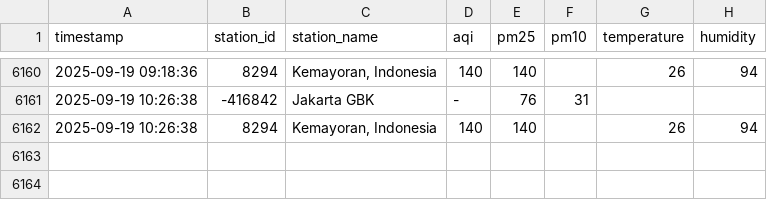
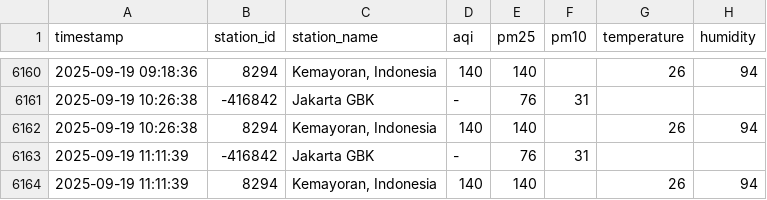
Before and after one commit to MuhamadYazri/projectDS, a CSV file: air_quality_data_update_github.csv, drawn as a sheet; only a part is shown, gaps mark what is left out; the diff names each change by its address in the sheet, - before the commit and + after, or states it on an @@ line.

```diff
--- a/air_quality_data_update_github.csv
+++ b/air_quality_data_update_github.csv
+row 6163: 2025-09-19 11:11:39 | -416842 | Jakarta GBK | - | 76 | 31
+row 6164: 2025-09-19 11:11:39 | 8294 | Kemayoran, Indonesia | 140 | 140 |  | 26 | 94
```
Also changed, not shown: 5 other files.
